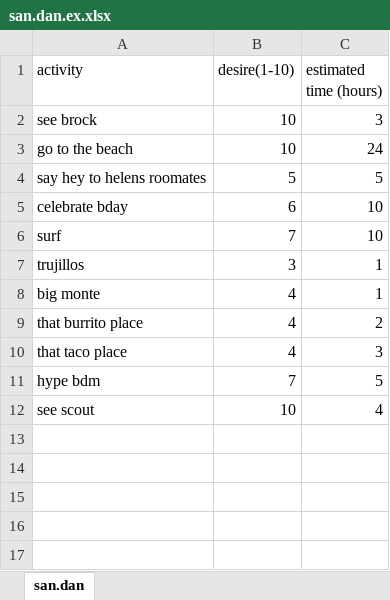
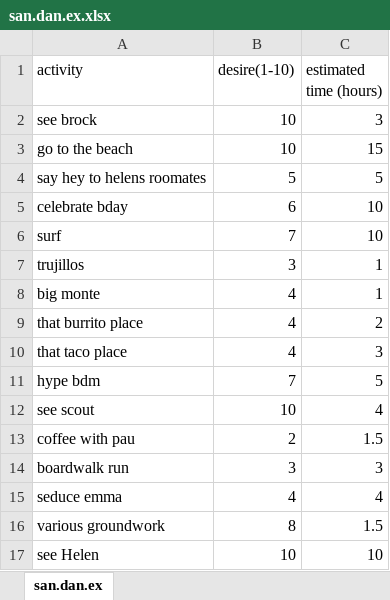
Before and after one commit to loganmckerlich/SanDan2.0, an Excel workbook: san.dan.ex.xlsx, sheet san.dan.ex, drawn as a sheet; values as stored, in another font and other column widths than the file's, no borders; the diff names each change by its address in the sheet, - before the commit and + after, or states it on an @@ line.

Commit message:
updated list and pic

```diff
--- a/san.dan.ex.xlsx (sheet san.dan.ex)
+++ b/san.dan.ex.xlsx (sheet san.dan.ex)
-sheet tab: san.dan
+sheet tab: san.dan.ex
-C3 (estimated time (hours)): 24
+C3 (estimated time (hours)): 15
+row 13: coffee with pau | 2 | 1.5
+row 14: boardwalk run | 3 | 3
+row 15: seduce emma | 4 | 4
+row 16: various groundwork | 8 | 1.5
+row 17: see Helen | 10 | 10
```
Also changed, not shown: 10 other files.
